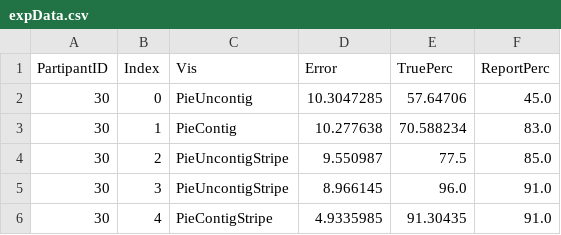
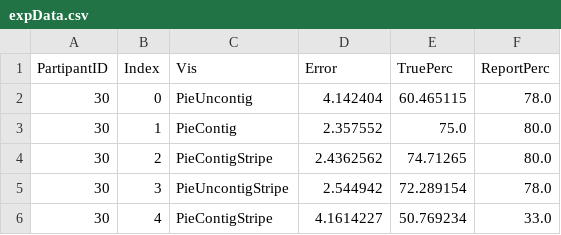
Before and after one commit to emmettmoore/visualization, a CSV file: a5/expData.csv, drawn as a sheet.

Commit message:
Fixed the log base 2 error calculation precision

```diff
--- a/a5/expData.csv
+++ b/a5/expData.csv
@@ -1,6 +1,6 @@
 PartipantID,Index,Vis,Error,TruePerc,ReportPerc
-30,0,PieUncontig,10.3047285,57.64706,45.0
-30,1,PieContig,10.277638,70.588234,83.0
-30,2,PieUncontigStripe,9.550987,77.5,85.0
-30,3,PieUncontigStripe,8.966145,96.0,91.0
-30,4,PieContigStripe,4.9335985,91.30435,91.0
+30,0,PieUncontig,4.142404,60.465115,78.0
+30,1,PieContig,2.357552,75.0,80.0
+30,2,PieContigStripe,2.4362562,74.71265,80.0
+30,3,PieUncontigStripe,2.544942,72.289154,78.0
+30,4,PieContigStripe,4.1614227,50.769234,33.0
```
Also changed, not shown: 2 other files.
